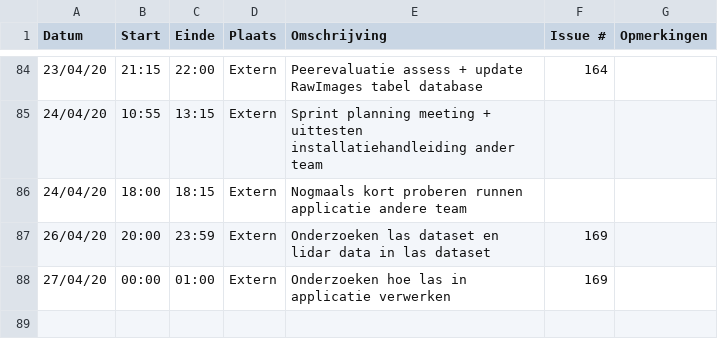
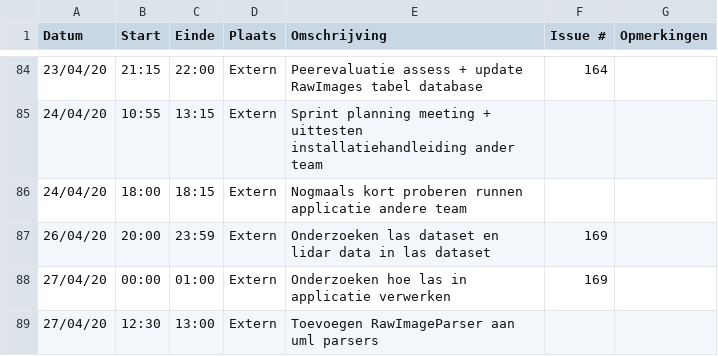
Before and after one commit to philipkukoba/Bachelors-Dissertation-DroneWebApp, a CSV file: logboeken/BeyneNathan.csv, drawn as a sheet; only a part is shown, gaps mark what is left out.

Commit message:
Update BeyneNathan.csv

```diff
--- a/logboeken/BeyneNathan.csv
+++ b/logboeken/BeyneNathan.csv
@@ -88 +88,2 @@ Datum,Start,Einde,Plaats,Omschrijving,Issue #,Opmerkingen
 27/04/20,00:00,01:00,Extern,Onderzoeken hoe las in applicatie verwerken,169,
+27/04/20,12:30,13:00,Extern,Toevoegen RawImageParser aan uml parsers,,
```
